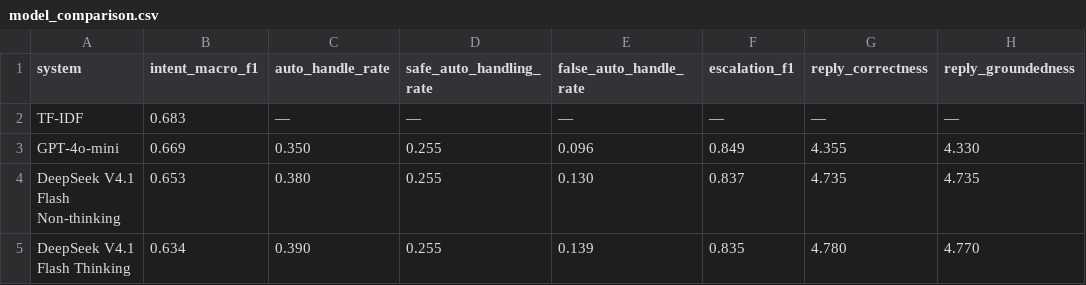
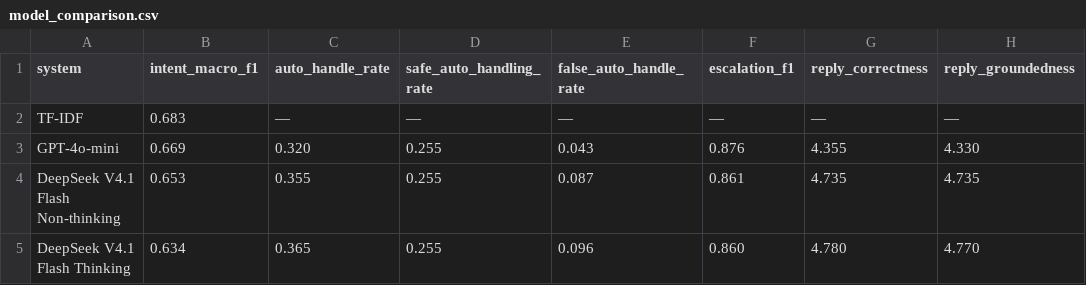
Before and after one commit to purvanshh/ResolveFlow, a CSV file: artifacts/final/model_comparison.csv, drawn as a sheet; only a part is shown; the diff names each change by its address in the sheet, - before the commit and + after, or states it on an @@ line.

Commit message:
chore(artifacts): add rerank ablation and intent-risk experiment results

```diff
--- a/artifacts/final/model_comparison.csv
+++ b/artifacts/final/model_comparison.csv
-C3 (auto_handle_rate): 0.350
+C3 (auto_handle_rate): 0.320
-E3 (false_auto_handle_rate): 0.096
+E3 (false_auto_handle_rate): 0.043
-F3 (escalation_f1): 0.849
+F3 (escalation_f1): 0.876
-C4 (auto_handle_rate): 0.380
+C4 (auto_handle_rate): 0.355
-E4 (false_auto_handle_rate): 0.130
+E4 (false_auto_handle_rate): 0.087
-F4 (escalation_f1): 0.837
+F4 (escalation_f1): 0.861
-C5 (auto_handle_rate): 0.390
+C5 (auto_handle_rate): 0.365
-E5 (false_auto_handle_rate): 0.139
+E5 (false_auto_handle_rate): 0.096
-F5 (escalation_f1): 0.835
+F5 (escalation_f1): 0.860
```
Also changed, not shown: 7 other files.
